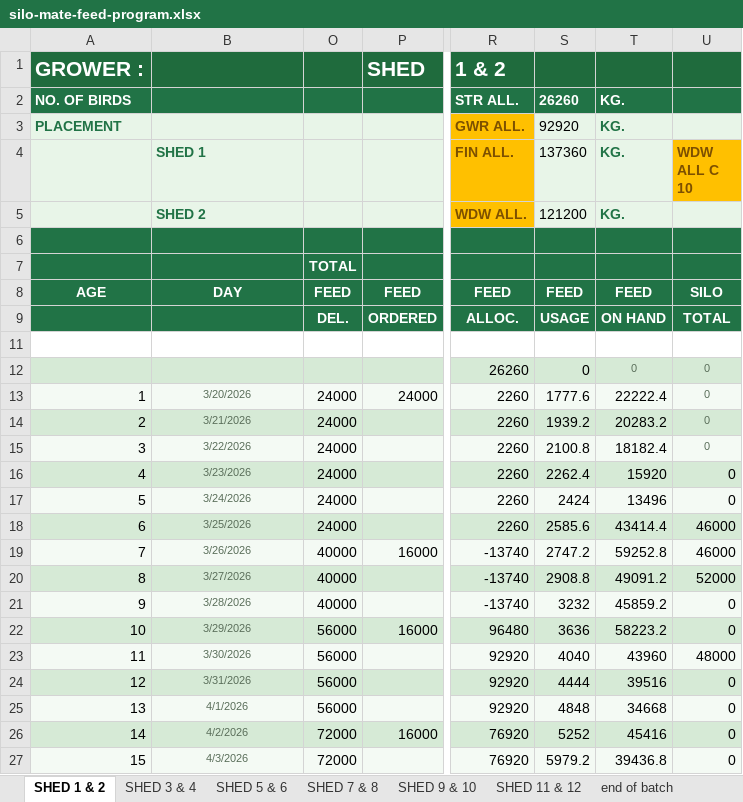
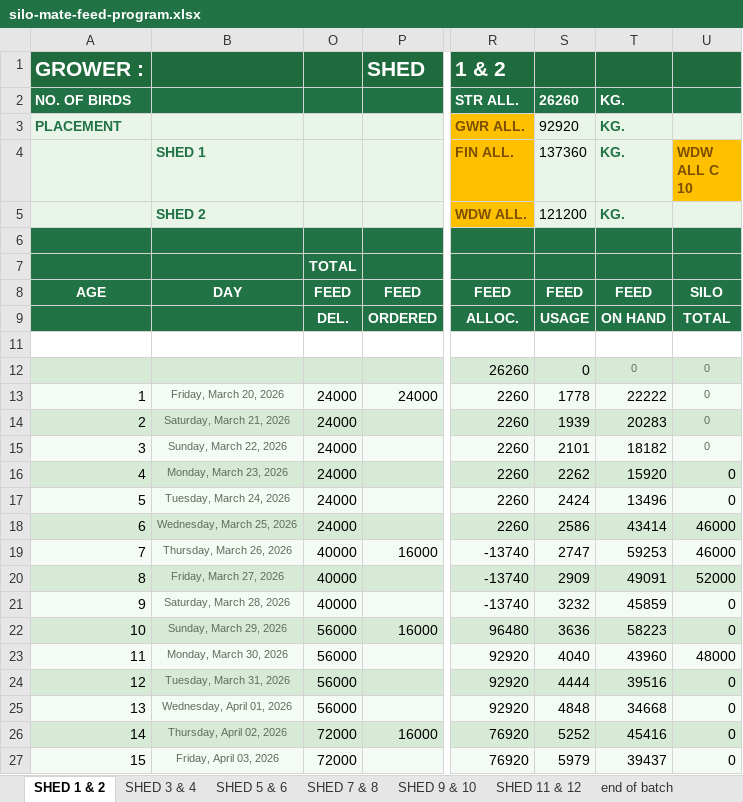
Before and after one commit to coverdalej72-lab/Silo-Sync-Excel, an Excel workbook: artifacts/silo-tracker/public/silo-mate-feed-program.xlsx, sheet SHED 1 & 2, drawn as a sheet; only a part is shown, gaps mark what is left out; values as stored, in another font and other column widths than the file's, no borders; conditional formats not drawn; the diff covers the shown part only; the diff names each change by its address in the sheet, - before the commit and + after, or states it on an @@ line.

```diff
--- a/artifacts/silo-tracker/public/silo-mate-feed-program.xlsx (sheet SHED 1 & 2)
+++ b/artifacts/silo-tracker/public/silo-mate-feed-program.xlsx (sheet SHED 1 & 2)
-B13 (SHED 1): 3/20/2026
+B13 (SHED 1): Friday, March 20, 2026
-S13 (137360): 1777.6
+S13 (137360): 1778
-T13 (KG.): 22222.4
+T13 (KG.): 22222
-B14 (SHED 1): 3/21/2026
+B14 (SHED 1): Saturday, March 21, 2026
-S14 (137360): 1939.2
+S14 (137360): 1939
-T14 (KG.): 20283.2
+T14 (KG.): 20283
-B15 (SHED 1): 3/22/2026
+B15 (SHED 1): Sunday, March 22, 2026
-S15 (137360): 2100.8
+S15 (137360): 2101
-T15 (KG.): 18182.4
+T15 (KG.): 18182
-B16 (SHED 1): 3/23/2026
+B16 (SHED 1): Monday, March 23, 2026
-S16 (137360): 2262.4
+S16 (137360): 2262
-B17 (SHED 1): 3/24/2026
+B17 (SHED 1): Tuesday, March 24, 2026
-B18 (SHED 1): 3/25/2026
+B18 (SHED 1): Wednesday, March 25, 2026
-S18 (137360): 2585.6
+S18 (137360): 2586
-T18 (KG.): 43414.4
+T18 (KG.): 43414
-B19 (SHED 1): 3/26/2026
+B19 (SHED 1): Thursday, March 26, 2026
-S19 (137360): 2747.2
+S19 (137360): 2747
-T19 (KG.): 59252.8
+T19 (KG.): 59253
-B20 (SHED 1): 3/27/2026
+B20 (SHED 1): Friday, March 27, 2026
-S20 (137360): 2908.8
+S20 (137360): 2909
-T20 (KG.): 49091.2
+T20 (KG.): 49091
-B21 (SHED 1): 3/28/2026
+B21 (SHED 1): Saturday, March 28, 2026
-T21 (KG.): 45859.2
+T21 (KG.): 45859
-B22 (SHED 1): 3/29/2026
+B22 (SHED 1): Sunday, March 29, 2026
-T22 (KG.): 58223.2
+T22 (KG.): 58223
-B23 (SHED 1): 3/30/2026
+B23 (SHED 1): Monday, March 30, 2026
-B24 (SHED 1): 3/31/2026
+B24 (SHED 1): Tuesday, March 31, 2026
-B25 (SHED 1): 4/1/2026
+B25 (SHED 1): Wednesday, April 01, 2026
-B26 (SHED 1): 4/2/2026
+B26 (SHED 1): Thursday, April 02, 2026
-B27 (SHED 1): 4/3/2026
+B27 (SHED 1): Friday, April 03, 2026
-S27 (137360): 5979.2
+S27 (137360): 5979
-T27 (KG.): 39436.8
+T27 (KG.): 39437
```
Also changed, not shown: 115 edited cells elsewhere in this sheet, sheet SHED 9 & 10, sheet SHED 7 & 8, sheet SHED 11 & 12, sheet SHED 3 & 4, sheet SHED 5 & 6, sheet end of batch, 2 other files.
